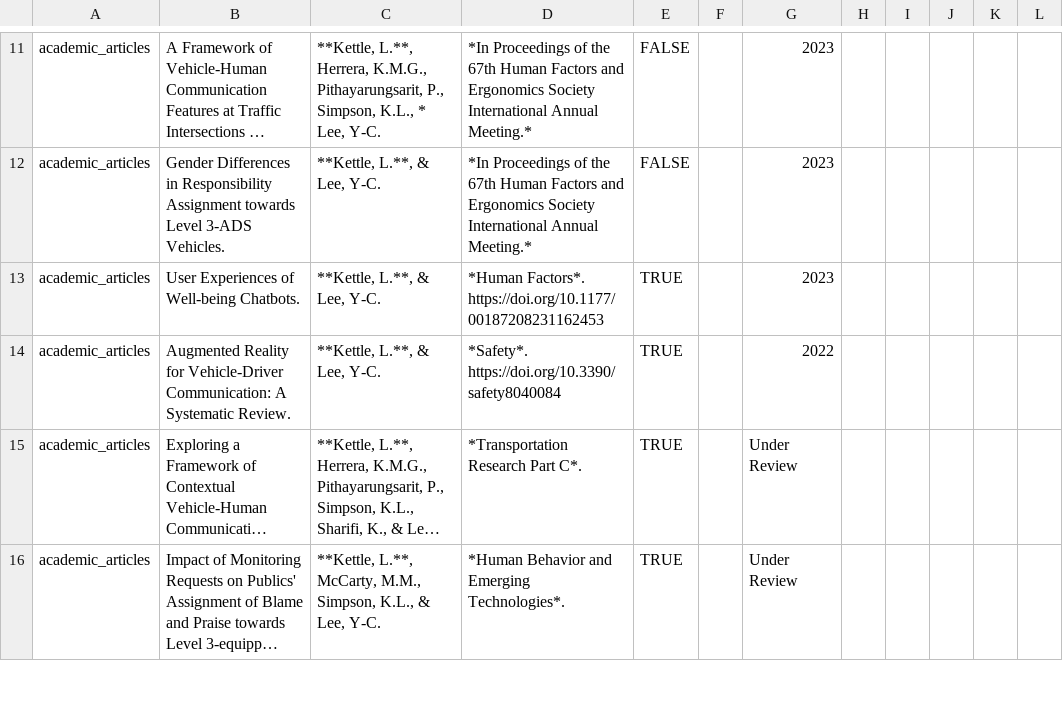
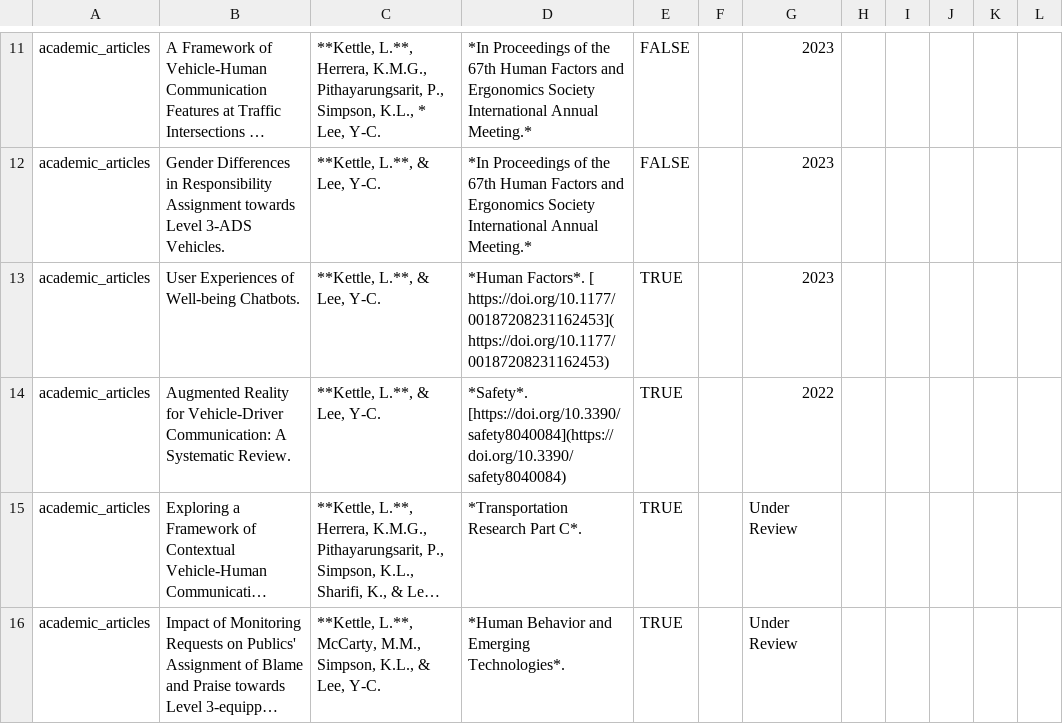
Before and after one commit to LiamKettle/resume, a CSV file: data/entries.csv, drawn as a sheet; only a part is shown, gaps mark what is left out; long unchanged cells end in …; ↵ is a line break in a cell; the diff names each change by its address in the sheet, - before the commit and + after, or states it on an @@ line.

```diff
--- a/data/entries.csv
+++ b/data/entries.csv
-D13: *Human Factors*. ↵ https://doi.org/10.1177/00187208231162453
+D13: *Human Factors*. [ ↵ https://doi.org/10.1177/00187208231162453]( ↵ https://doi.org/10.1177/00187208231162453)
-D14: *Safety*. https://doi.org/10.3390/safety8040084
+D14: *Safety*. [https://doi.org/10.3390/safety8040084](https://doi.org/10.3390/safety8040084)
```
Also changed, not shown: data/contact_info.csv, 2 other files.
